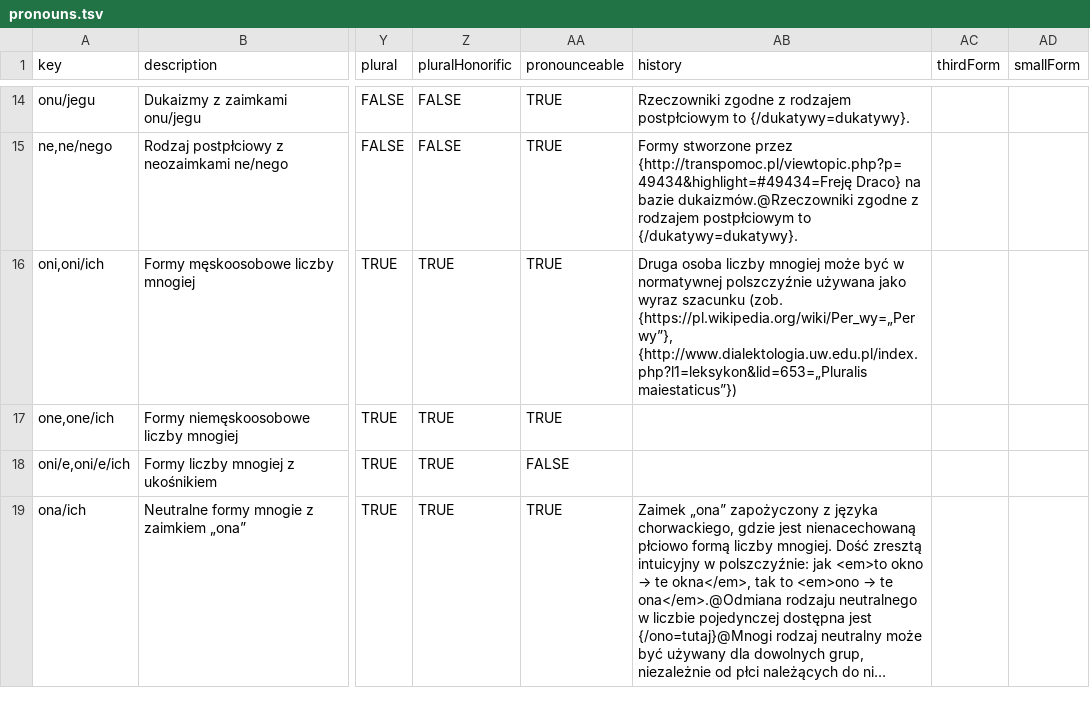
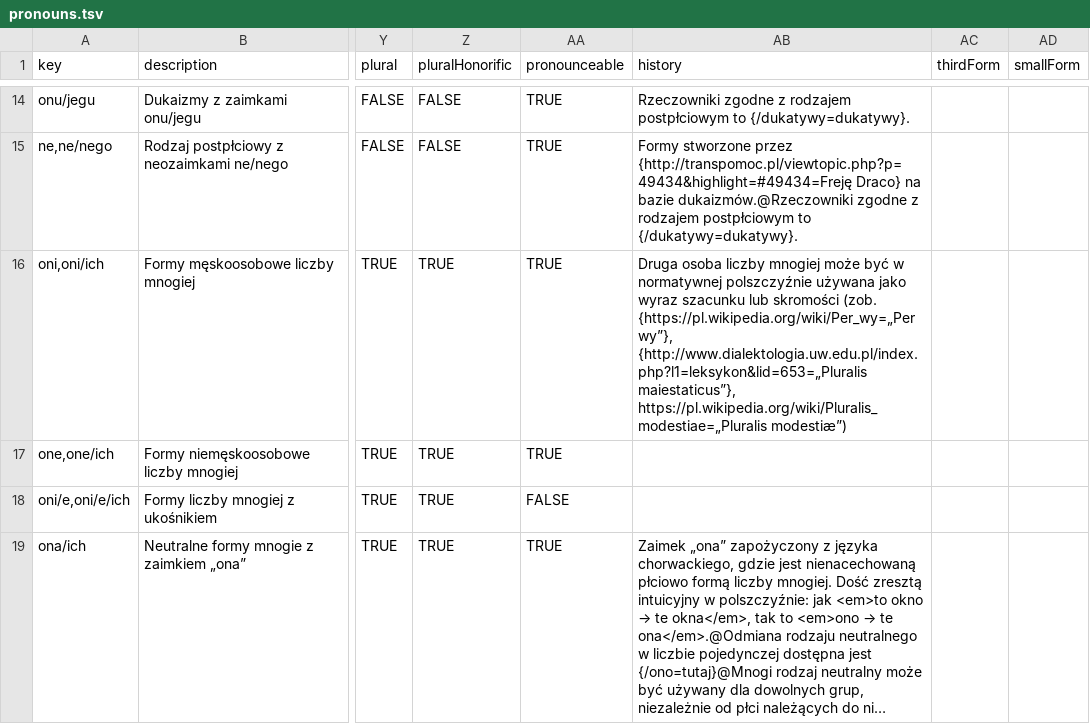
Before and after one commit to tutking24/pronounspage, a TSV file: locale/pl/pronouns/pronouns.tsv, drawn as a sheet; only a part is shown, gaps mark what is left out; long unchanged cells end in …; the diff names each change by its address in the sheet, - before the commit and + after, or states it on an @@ line.

Commit message:
Update locale/pl/pronouns/pronouns.tsv

```diff
--- a/locale/pl/pronouns/pronouns.tsv
+++ b/locale/pl/pronouns/pronouns.tsv
-AB16 (history): …wyraz szacunku (zob. {https://pl.wikipedia.org/wiki/Per_wy=„Per wy”}, {http://www.dialektologia.uw.edu.pl/index.php?l1=leksykon&lid=653=„Pluralis maiestaticus”})
+AB16 (history): …wyraz szacunku lub skromości (zob. {https://pl.wikipedia.org/wiki/Per_wy=„Per wy”}, {http://www.dialektologia.uw.edu.pl/index.php?l1=leksykon&lid=653=„Pluralis maiestaticus”}, https://pl.wikipedia.org/wiki/Pluralis_modestiae=„Pluralis modestiæ”)
```
